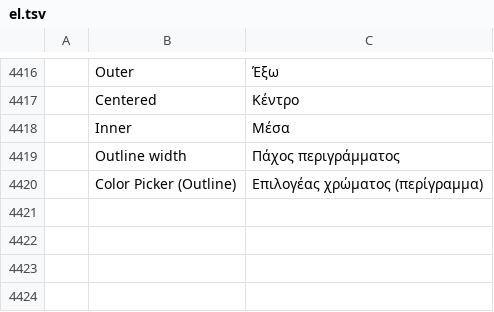
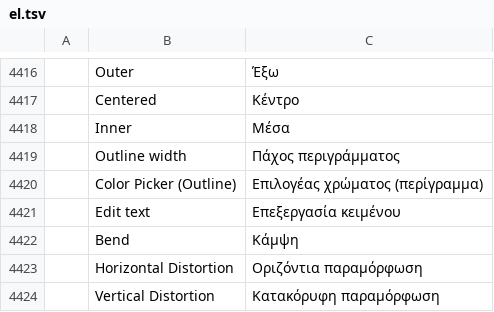
Before and after one commit to ChoqueCastroLD/capishot, a TSV file: crates/ui-egui/src/i18n/el.tsv, drawn as a sheet; only a part is shown, gaps mark what is left out; the diff names each change by its address in the sheet, - before the commit and + after, or states it on an @@ line.

```diff
--- a/crates/ui-egui/src/i18n/el.tsv
+++ b/crates/ui-egui/src/i18n/el.tsv
+row 4421:  | Edit text | Επεξεργασία κειμένου
+row 4422:  | Bend | Κάμψη
+row 4423:  | Horizontal Distortion | Οριζόντια παραμόρφωση
+row 4424:  | Vertical Distortion | Κατακόρυφη παραμόρφωση
```
Also changed, not shown: crates/ui-egui/src/i18n/es.tsv, crates/ui-egui/src/i18n/fr.tsv, 25 other files.
